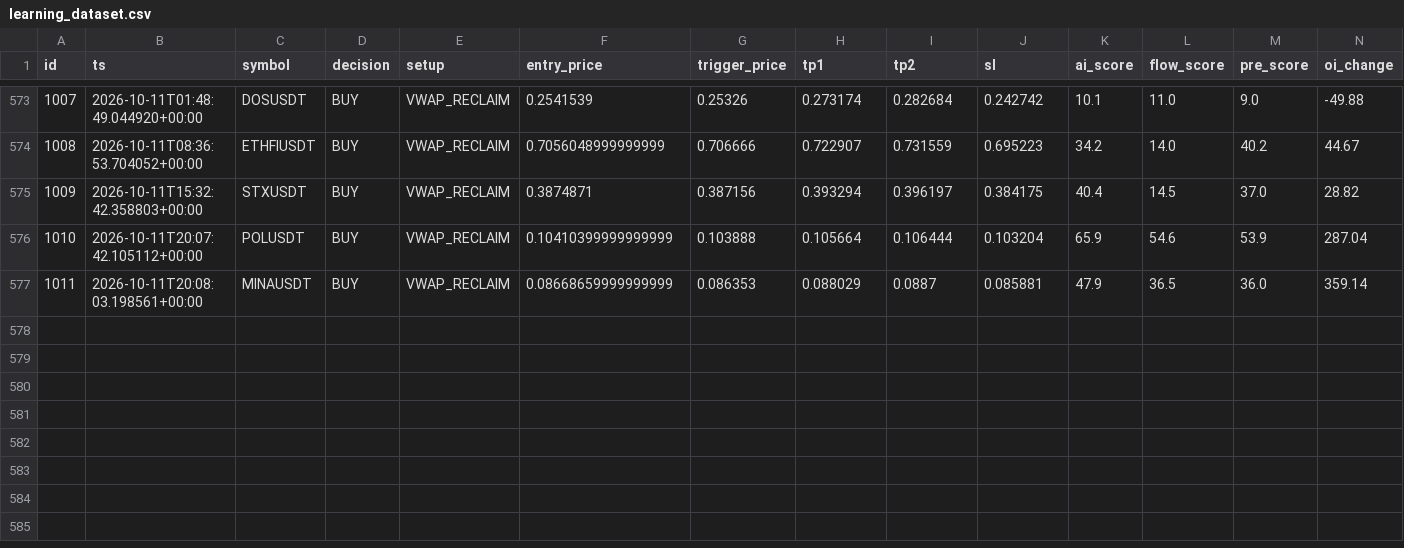
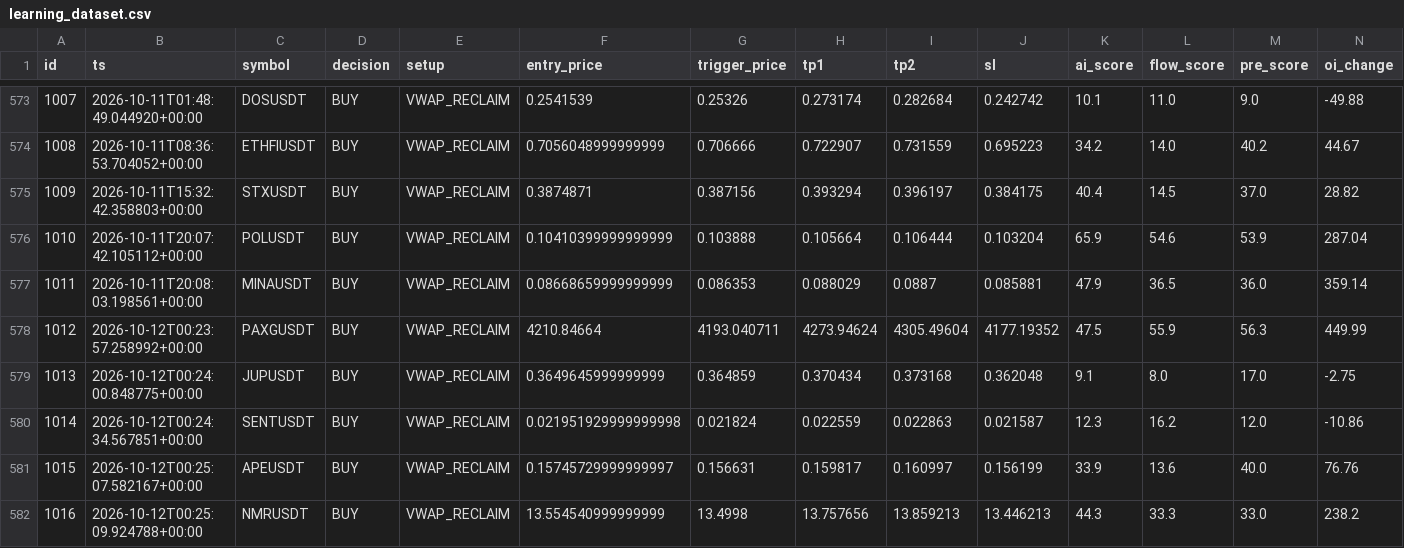
Before and after one commit to rank1984/crypto-bot, a CSV file: data/learning_dataset.csv, drawn as a sheet; only a part is shown, gaps mark what is left out; rows hold the shown columns only; the diff names each change by its address in the sheet, - before the commit and + after, or states it on an @@ line.

```diff
--- a/data/learning_dataset.csv
+++ b/data/learning_dataset.csv
+row 578: 1012 | 2026-10-12T00:23:57.258992+00:00 | PAXGUSDT | BUY | VWAP_RECLAIM | 4210.84664 | 4193.040711 | 4273.94624 | 4305.49604 | 4177.19352 | 47.5 | 55.9 | 56.3 | 449.99
+row 579: 1013 | 2026-10-12T00:24:00.848775+00:00 | JUPUSDT | BUY | VWAP_RECLAIM | 0.3649645999999999 | 0.364859 | 0.370434 | 0.373168 | 0.362048 | 9.1 | 8.0 | 17.0 | -2.75
+row 580: 1014 | 2026-10-12T00:24:34.567851+00:00 | SENTUSDT | BUY | VWAP_RECLAIM | 0.021951929999999998 | 0.021824 | 0.022559 | 0.022863 | 0.021587 | 12.3 | 16.2 | 12.0 | -10.86
+row 581: 1015 | 2026-10-12T00:25:07.582167+00:00 | APEUSDT | BUY | VWAP_RECLAIM | 0.15745729999999997 | 0.156631 | 0.159817 | 0.160997 | 0.156199 | 33.9 | 13.6 | 40.0 | 76.76
+row 582: 1016 | 2026-10-12T00:25:09.924788+00:00 | NMRUSDT | BUY | VWAP_RECLAIM | 13.554540999999999 | 13.4998 | 13.757656 | 13.859213 | 13.446213 | 44.3 | 33.3 | 33.0 | 238.2
```
Also changed, not shown: shadow_results.csv, 1 other file.
